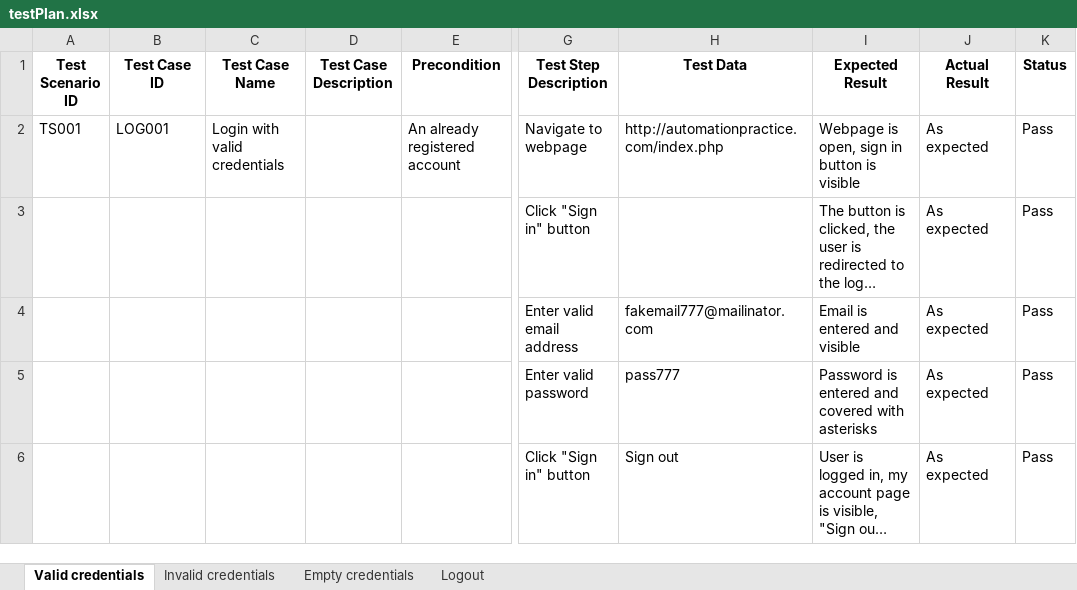
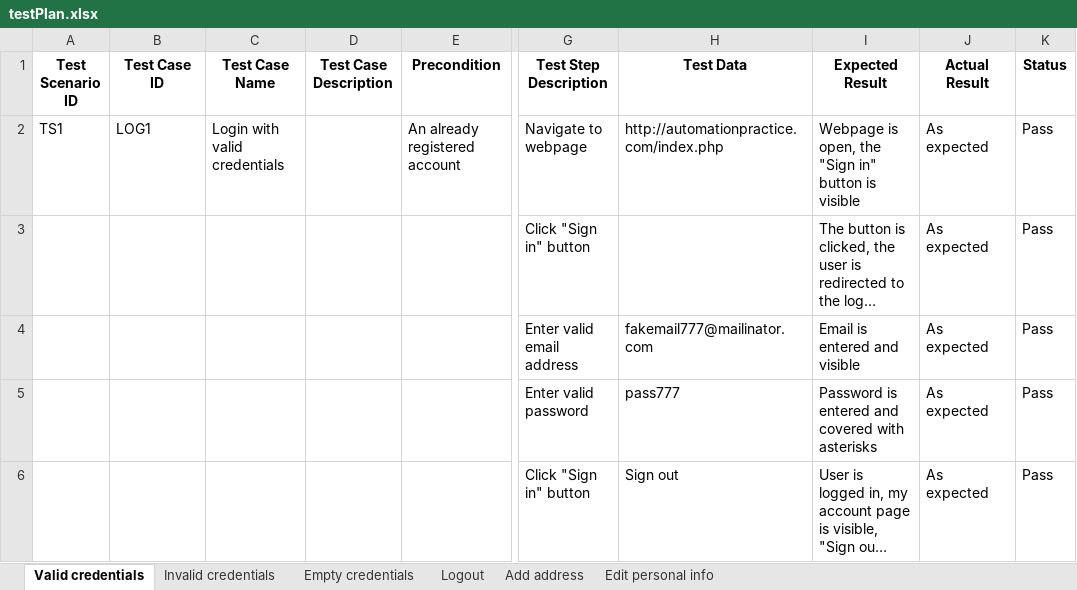
Before and after one commit to milosmilivojevic/SeleniumProject, an Excel workbook: data/testPlan.xlsx, sheet Valid credentials, drawn as a sheet; only a part is shown, gaps mark what is left out; long unchanged cells end in …; values as stored, in another font and other column widths than the file's, no borders; the diff names each change by its address in the sheet, - before the commit and + after, or states it on an @@ line.

Commit message:
WishlistTests and PersonalInfoTests added

```diff
--- a/data/testPlan.xlsx (sheet Valid credentials)
+++ b/data/testPlan.xlsx (sheet Valid credentials)
+sheet tab: Add address
+sheet tab: Edit personal info
-A2 (Test Scenario ID): TS001
+A2 (Test Scenario ID): TS1
-B2 (Test Case ID): LOG001
+B2 (Test Case ID): LOG1
-I2 (Expected Result): Webpage is open, sign in button is visible
+I2 (Expected Result): Webpage is open, the "Sign in" button is visible
```
Also changed, not shown: sheet Logout, sheet Invalid credentials, sheet Empty credentials, 10 other files.
